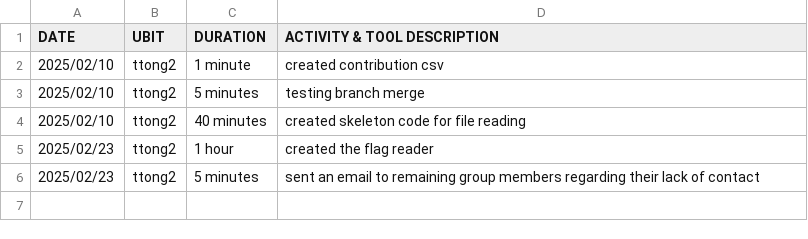
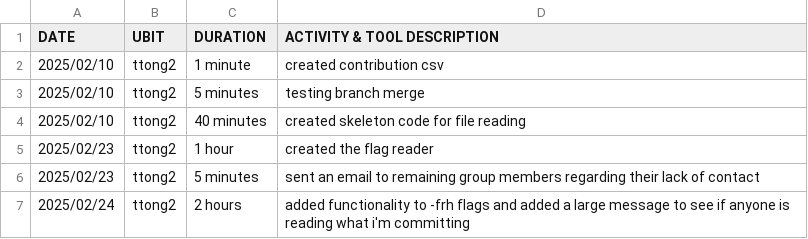
Before and after one commit to RayhanRashid/CSE306-PRE-Process-Project, a CSV file: ttong2.csv, drawn as a sheet.

Commit message:
Logged info in my csv

```diff
--- a/ttong2.csv
+++ b/ttong2.csv
@@ -6 +6,2 @@ DATE,UBIT,DURATION,ACTIVITY & TOOL DESCRIPTION,
 2025/02/23,ttong2,5 minutes,sent an email to remaining group members regarding their lack of contact,
+2025/02/24,ttong2,2 hours,added functionality to -frh flags and added a large message to see if anyone is reading what i'm committing,
```
